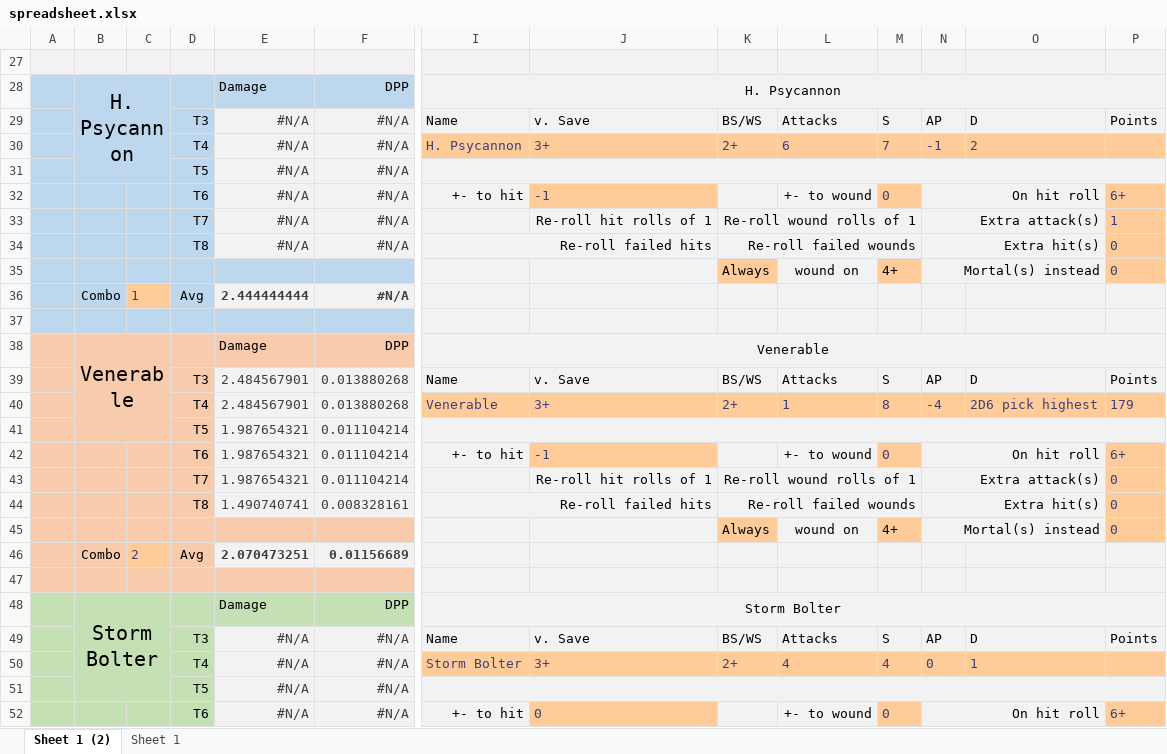
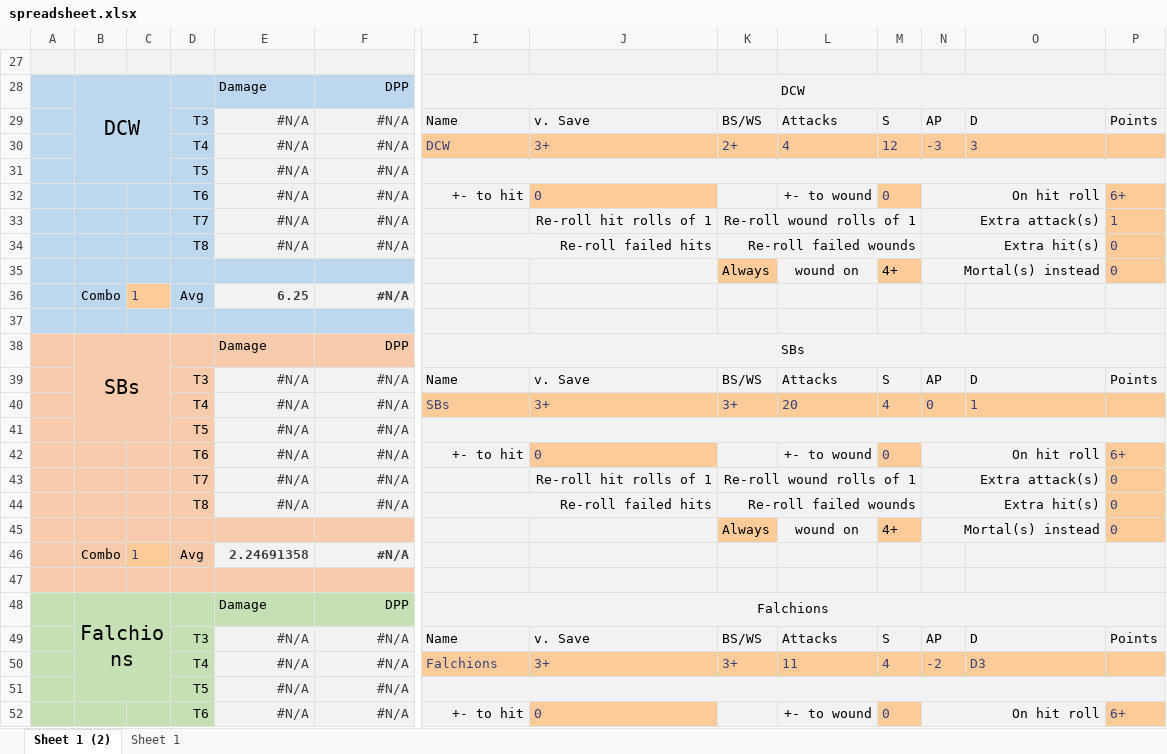
Before and after one commit to nairul/mathhammer, an Excel workbook: spreadsheet.xlsx, sheet Sheet 1 (2), drawn as a sheet; only a part is shown, gaps mark what is left out; values as stored, in another font and other column widths than the file's, no borders; charts and pictures not drawn; removed rows and columns are numbered as before the commit, all else as after; rows hold the shown columns only; the diff covers the shown part only; the diff names each change by its address in the sheet, - before the commit and + after, or states it on an @@ line.

```diff
--- a/spreadsheet.xlsx (sheet Sheet 1 (2))
+++ b/spreadsheet.xlsx (sheet Sheet 1 (2))
-B28: H. Psycannon
+B28: DCW
-I28: H. Psycannon
+I28: DCW
-I30: H. Psycannon
+I30: DCW
-L30: 6
+L30: 4
-M30: 7
+M30: 12
-N30: -1
+N30: -3
-O30: 2
+O30: 3
@@ row 32 moved to row 82: T6 @@
@@ row 82 moved to row 32: T6 @@
-E36: 2.444444444
+E36: 6.25
-B38: Venerable
+B38: SBs
-I38: Venerable
+I38: SBs
-E39: 2.484567901
+E39: #N/A
-F39: 0.013880268
+F39: #N/A
-row 40:  |  |  | T4 | 2.484567901 | 0.013880268 | Venerable | 3+ | 2+ | 1 | 8 | -4 | 2D6 pick highest | 179
-row 41:  |  |  | T5 | 1.987654321 | 0.011104214
+row 40:  |  |  | T4 | #N/A | #N/A | SBs | 3+ | 3+ | 20 | 4 | 0 | 1
@@ row 102 moved to row 41: T5 @@
-E42:E43: 1.987654321
+E42:E43: #N/A
-F42:F43: 0.011104214
+F42:F43: #N/A
-J42: -1
+J42: 0
-E44: 1.490740741
+E44: #N/A
-F44: 0.008328161
+F44: #N/A
-row 46:  | Combo | 2 | Avg | 2.070473251 | 0.01156689
+row 46:  | Combo | 1 | Avg | 2.24691358 | #N/A
-B48: Storm Bolter
+B48: Falchions
-I48: Storm Bolter
+I48: Falchions
-I50: Storm Bolter
+I50: Falchions
-K50: 2+
+K50: 3+
-L50: 4
+L50: 11
-N50: 0
+N50: -2
-O50: 1
+O50: D3
```
Also changed, not shown: 18 added rows, 16 removed rows and 23 edited cells elsewhere in this sheet, formulas that keep their value, hidden cells, charts or pictures, 1 other file.
